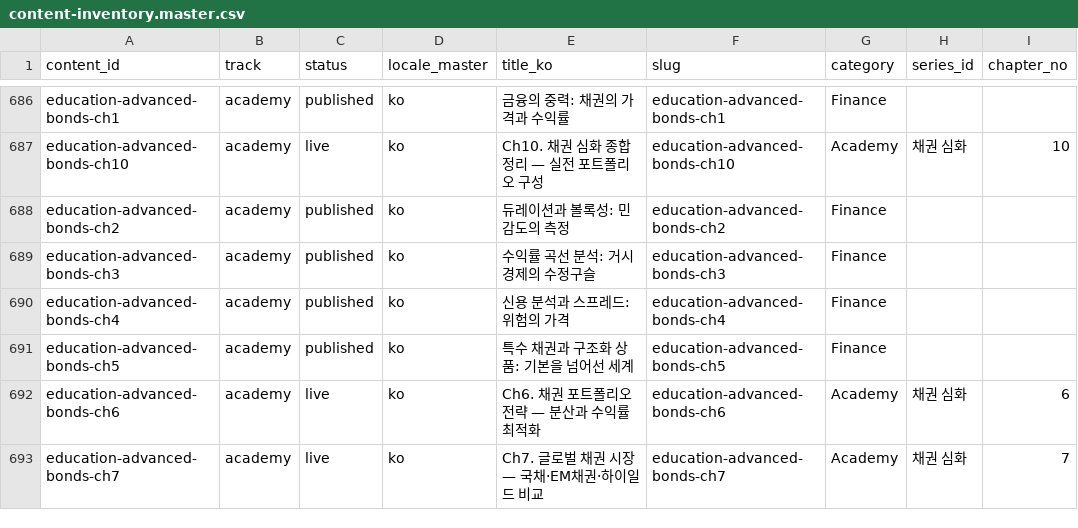
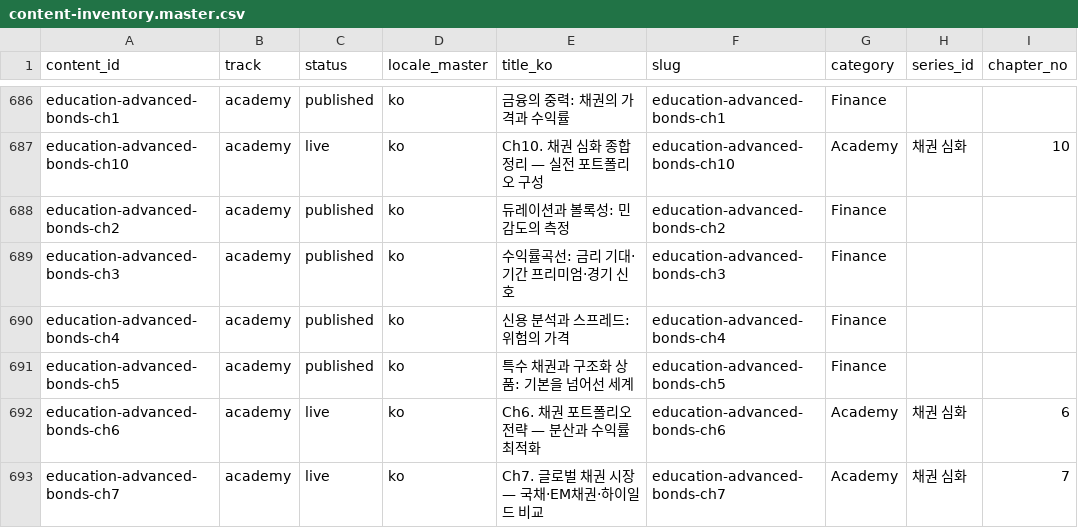
Before and after one commit to yuli3/blog-oiyo, a CSV file: data/catalog/content-inventory.master.csv, drawn as a sheet; only a part is shown, gaps mark what is left out; the diff names each change by its address in the sheet, - before the commit and + after, or states it on an @@ line.

Commit message:
Improve finance translations and correct academic content

```diff
--- a/data/catalog/content-inventory.master.csv
+++ b/data/catalog/content-inventory.master.csv
-E689 (title_ko): 수익률 곡선 분석: 거시경제의 수정구슬
+E689 (title_ko): 수익률곡선: 금리 기대·기간 프리미엄·경기 신호
```
Also changed, not shown: 34 other files.
